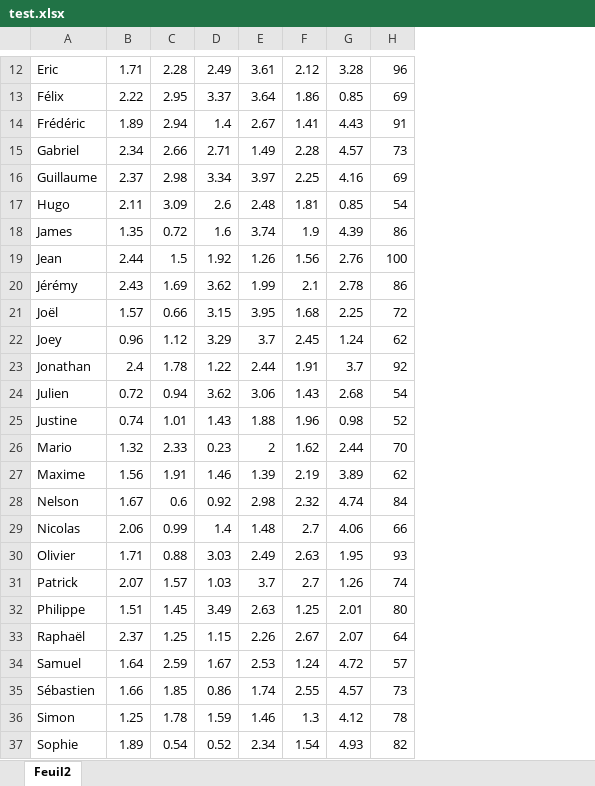
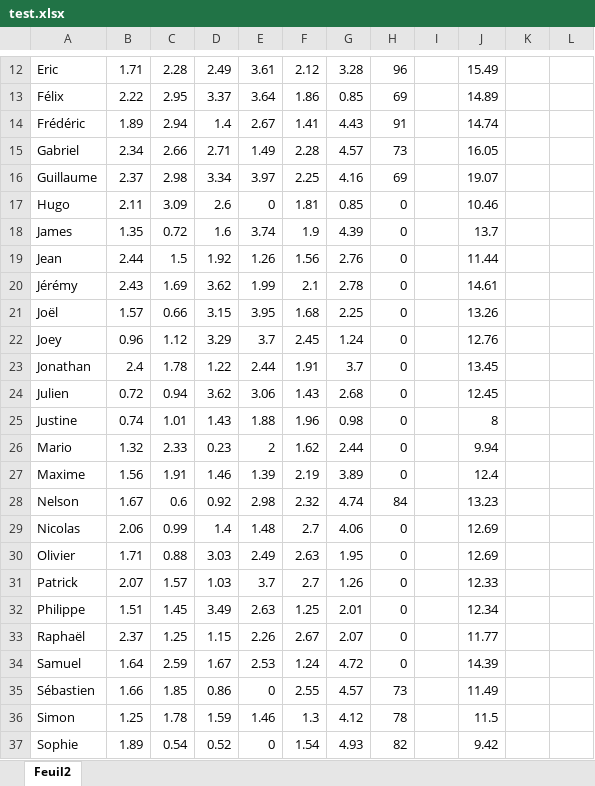
Before and after one commit to jsares/log330, an Excel workbook: test.xlsx, sheet Feuil2, drawn as a sheet; only a part is shown, gaps mark what is left out; values as stored, in another font and other column widths than the file's, no borders; the diff covers the shown part only; the diff names each change by its address in the sheet, - before the commit and + after, or states it on an @@ line.

Commit message:
correction des tests suite a la revision de Boivin

```diff
--- a/test.xlsx (sheet Feuil2)
+++ b/test.xlsx (sheet Feuil2)
+column I, empty
+column J, rows 12-37: 15.49 | 14.89 | 14.74 | 16.05 | 19.07 | 10.46 | 13.7 | 11.44 | 14.61 | 13.26 | 12.76 | 13.45 | 12.45 | 8 | 9.94 | 12.4 | 13.23 | 12.69 | 12.69 | 12.33 | 12.34 | 11.77 | 14.39 | 11.49 | 11.5 | 9.42
+column K, empty
+column L, empty
-E17: 2.48
+E17: 0
-H17: 54
+H17: 0
-H18: 86
+H18: 0
-H19: 100
+H19: 0
-H20: 86
+H20: 0
-H21: 72
+H21: 0
-H22: 62
+H22: 0
-H23: 92
+H23: 0
-H24: 54
+H24: 0
-H25: 52
+H25: 0
-H26: 70
+H26: 0
-H27: 62
+H27: 0
-H29: 66
+H29: 0
-H30: 93
+H30: 0
-H31: 74
+H31: 0
-H32: 80
+H32: 0
-H33: 64
+H33: 0
-H34: 57
+H34: 0
-E35: 1.74
+E35: 0
-E37: 2.34
+E37: 0
```
Also changed, not shown: 1 edited cell elsewhere in this sheet, 7 other files.
